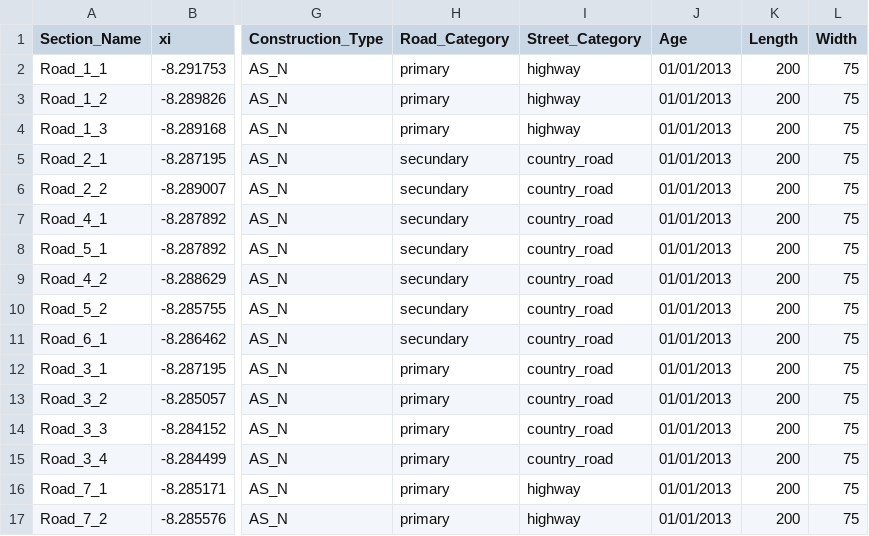
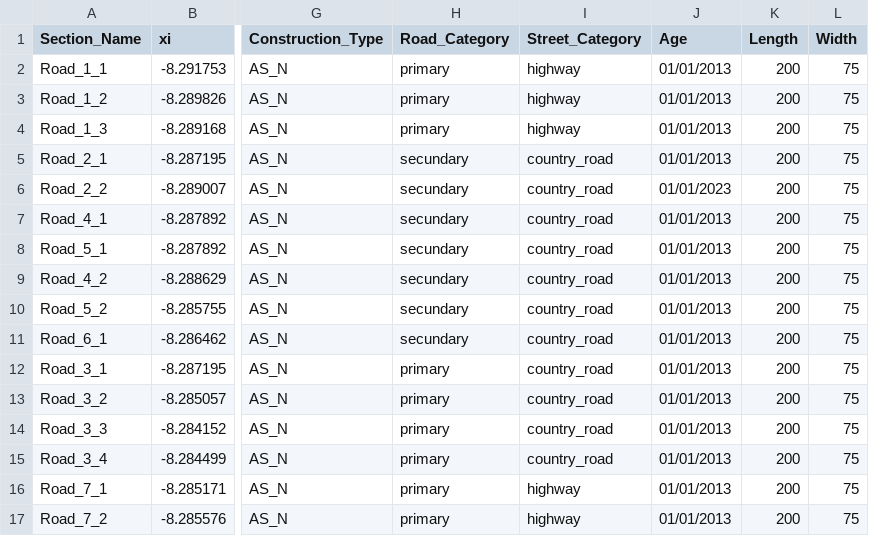
Before and after one commit to mbonatte/InfraROBManagementSystem-FrontEnd, a CSV file: database/road_sections_properties.csv, drawn as a sheet; only a part is shown, gaps mark what is left out; the diff names each change by its address in the sheet, - before the commit and + after, or states it on an @@ line.

```diff
--- a/database/road_sections_properties.csv
+++ b/database/road_sections_properties.csv
-J6 (Age): 01/01/2013
+J6 (Age): 01/01/2023
```
Also changed, not shown: database/road_sections_inpections.csv, 7 other files.
